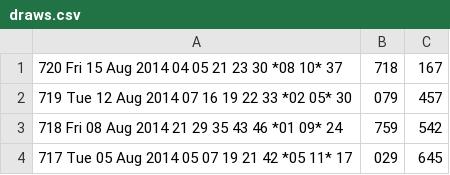
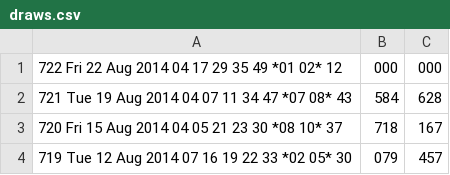
Before and after one commit to andremanuelbarbosa/euromillions-predictor, a CSV file: src/main/resources/draws.csv, drawn as a sheet; only a part is shown; the shorter side is filled out with more unchanged rows.

```diff
--- a/src/main/resources/draws.csv
+++ b/src/main/resources/draws.csv
@@ -1 +1,3 @@
+722  Fri 22 Aug 2014  04 17 29 35 49 *01 02*  12,000,000
+721  Tue 19 Aug 2014  04 07 11 34 47 *07 08*  43,584,628
 720  Fri 15 Aug 2014  04 05 21 23 30 *08 10*  37,718,167
```
Also changed, not shown: 18 other files.
